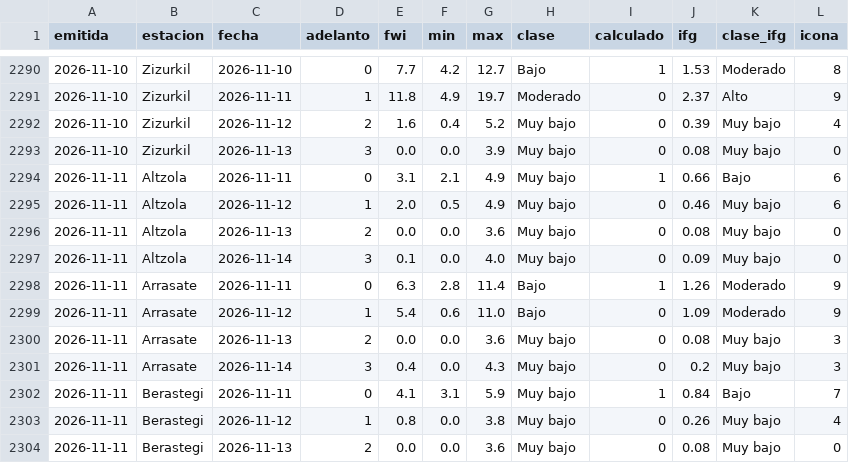
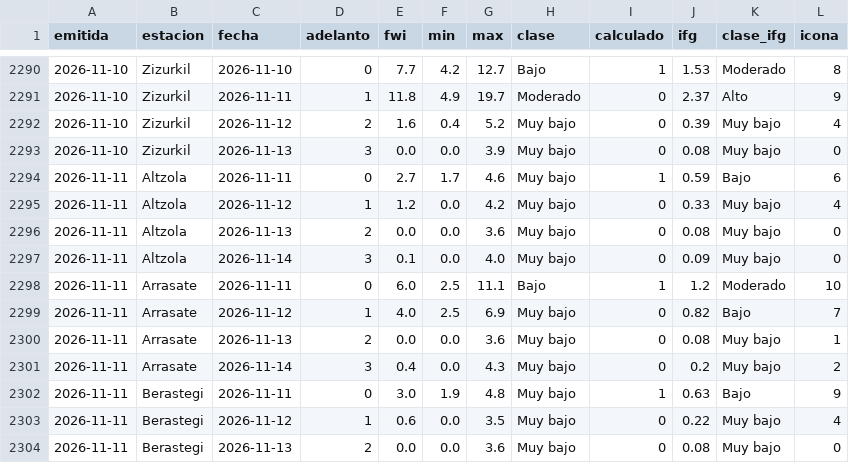
Before and after one commit to irratiamendiak/panel-fwi, a CSV file: datos/previsiones.csv, drawn as a sheet; only a part is shown, gaps mark what is left out; the diff covers the shown part only.

Commit message:
Actualiza datos FWI 2026-11-11

```diff
--- a/datos/previsiones.csv
+++ b/datos/previsiones.csv
@@ -2293,12 +2293,12 @@ emitida,estacion,fecha,adelanto,fwi,min,max,clase,calculado,ifg,clase_ifg,icona
 2026-11-10,Zizurkil,2026-11-13,3,0.0,0.0,3.9,Muy bajo,0,0.08,Muy bajo,0
-2026-11-11,Altzola,2026-11-11,0,3.1,2.1,4.9,Muy bajo,1,0.66,Bajo,6
-2026-11-11,Altzola,2026-11-12,1,2.0,0.5,4.9,Muy bajo,0,0.46,Muy bajo,6
+2026-11-11,Altzola,2026-11-11,0,2.7,1.7,4.6,Muy bajo,1,0.59,Bajo,6
+2026-11-11,Altzola,2026-11-12,1,1.2,0.0,4.2,Muy bajo,0,0.33,Muy bajo,4
 2026-11-11,Altzola,2026-11-13,2,0.0,0.0,3.6,Muy bajo,0,0.08,Muy bajo,0
 2026-11-11,Altzola,2026-11-14,3,0.1,0.0,4.0,Muy bajo,0,0.09,Muy bajo,0
-2026-11-11,Arrasate,2026-11-11,0,6.3,2.8,11.4,Bajo,1,1.26,Moderado,9
-2026-11-11,Arrasate,2026-11-12,1,5.4,0.6,11.0,Bajo,0,1.09,Moderado,9
-2026-11-11,Arrasate,2026-11-13,2,0.0,0.0,3.6,Muy bajo,0,0.08,Muy bajo,3
-2026-11-11,Arrasate,2026-11-14,3,0.4,0.0,4.3,Muy bajo,0,0.2,Muy bajo,3
-2026-11-11,Berastegi,2026-11-11,0,4.1,3.1,5.9,Muy bajo,1,0.84,Bajo,7
-2026-11-11,Berastegi,2026-11-12,1,0.8,0.0,3.8,Muy bajo,0,0.26,Muy bajo,4
+2026-11-11,Arrasate,2026-11-11,0,6.0,2.5,11.1,Bajo,1,1.2,Moderado,10
+2026-11-11,Arrasate,2026-11-12,1,4.0,2.5,6.9,Muy bajo,0,0.82,Bajo,7
+2026-11-11,Arrasate,2026-11-13,2,0.0,0.0,3.6,Muy bajo,0,0.08,Muy bajo,1
+2026-11-11,Arrasate,2026-11-14,3,0.4,0.0,4.3,Muy bajo,0,0.2,Muy bajo,2
+2026-11-11,Berastegi,2026-11-11,0,3.0,1.9,4.8,Muy bajo,1,0.63,Bajo,9
+2026-11-11,Berastegi,2026-11-12,1,0.6,0.0,3.5,Muy bajo,0,0.22,Muy bajo,4
 2026-11-11,Berastegi,2026-11-13,2,0.0,0.0,3.6,Muy bajo,0,0.08,Muy bajo,0
```
Also changed, not shown: 105 edited cells elsewhere in this file, 3 other files.
